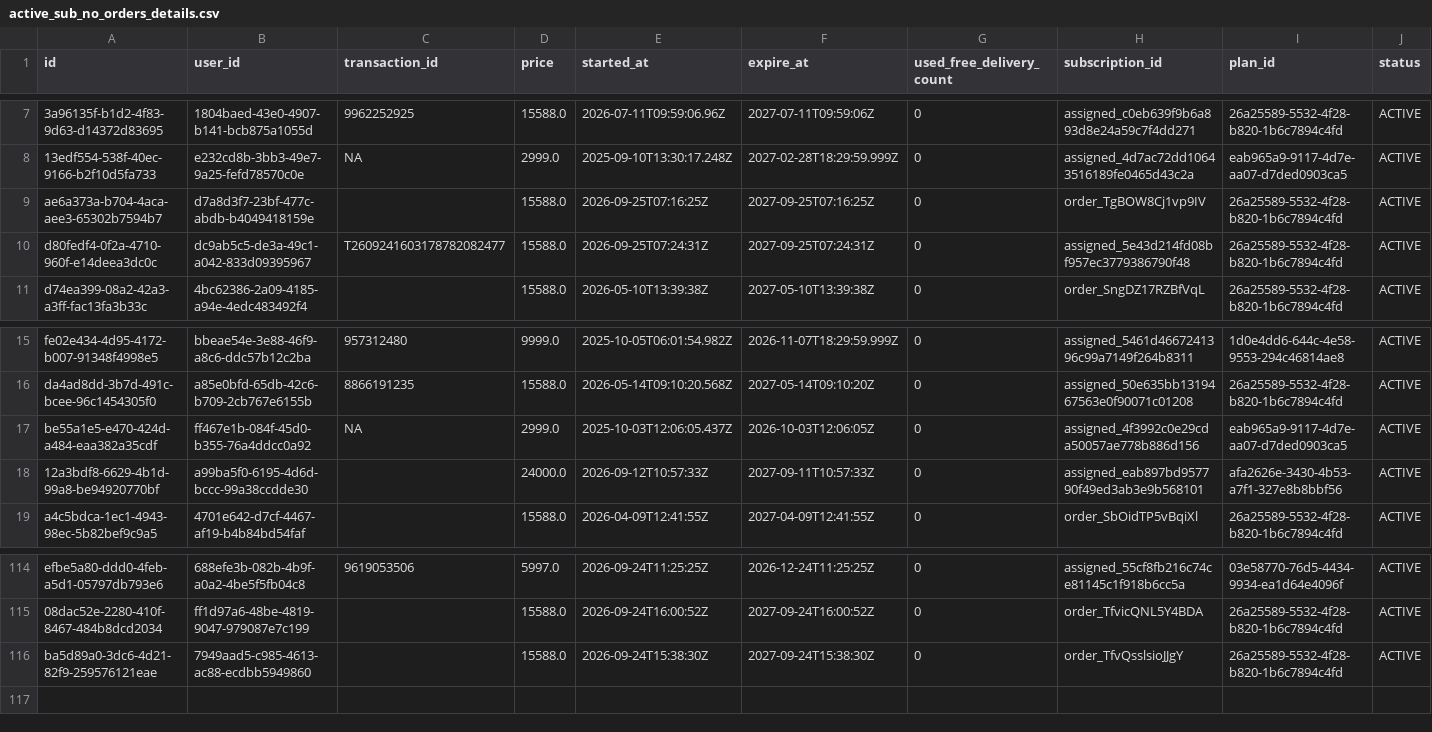
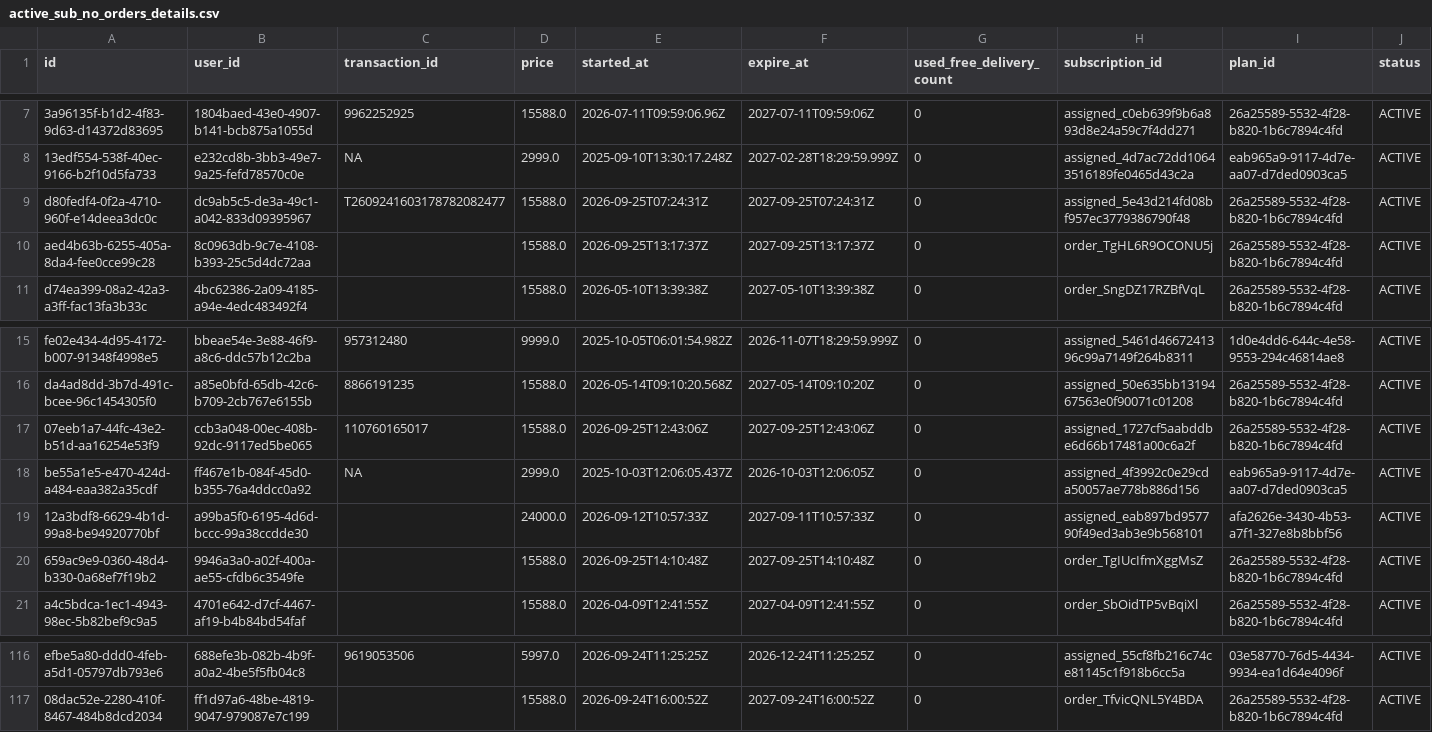
Before and after one commit to Amankr0402/Daily-Sales-Revenue-Report, a CSV file: data/active_sub_no_orders_details.csv, drawn as a sheet; only a part is shown, gaps mark what is left out; removed rows and columns are numbered as before the commit, all else as after; rows hold the shown columns only; the diff names each change by its address in the sheet, - before the commit and + after, or states it on an @@ line.

Commit message:
chore(data): auto-sync sales data [2026-09-25 14:51 UTC]

```diff
--- a/data/active_sub_no_orders_details.csv
+++ b/data/active_sub_no_orders_details.csv
-row 9: ae6a373a-b704-4aca-aee3-65302b7594b7 | d7a8d3f7-23bf-477c-abdb-b4049418159e |  | 15588.0 | 2026-09-25T07:16:25Z | 2027-09-25T07:16:25Z | 0 | order_TgBOW8Cj1vp9IV | 26a25589-5532-4f28-b820-1b6c7894c4fd | ACTIVE
+row 10: aed4b63b-6255-405a-8da4-fee0cce99c28 | 8c0963db-9c7e-4108-b393-25c5d4dc72aa |  | 15588.0 | 2026-09-25T13:17:37Z | 2027-09-25T13:17:37Z | 0 | order_TgHL6R9OCONU5j | 26a25589-5532-4f28-b820-1b6c7894c4fd | ACTIVE
+row 17: 07eeb1a7-44fc-43e2-b51d-aa16254e53f9 | ccb3a048-00ec-408b-92dc-9117ed5be065 | 110760165017 | 15588.0 | 2026-09-25T12:43:06Z | 2027-09-25T12:43:06Z | 0 | assigned_1727cf5aabddbe6d66b17481a00c6a2f | 26a25589-5532-4f28-b820-1b6c7894c4fd | ACTIVE
+row 20: 659ac9e9-0360-48d4-b330-0a68ef7f19b2 | 9946a3a0-a02f-400a-ae55-cfdb6c3549fe |  | 15588.0 | 2026-09-25T14:10:48Z | 2027-09-25T14:10:48Z | 0 | order_TgIUcIfmXggMsZ | 26a25589-5532-4f28-b820-1b6c7894c4fd | ACTIVE
-row 116: ba5d89a0-3dc6-4d21-82f9-259576121eae | 7949aad5-c985-4613-ac88-ecdbb5949860 |  | 15588.0 | 2026-09-24T15:38:30Z | 2027-09-24T15:38:30Z | 0 | order_TfvQsslsioJJgY | 26a25589-5532-4f28-b820-1b6c7894c4fd | ACTIVE
```
Also changed, not shown: data/new_users_delivery_status_details.csv, data/telecrm_leads_details.csv, 19 other files.
